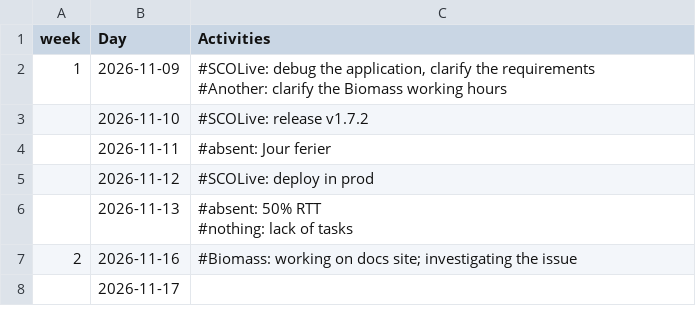
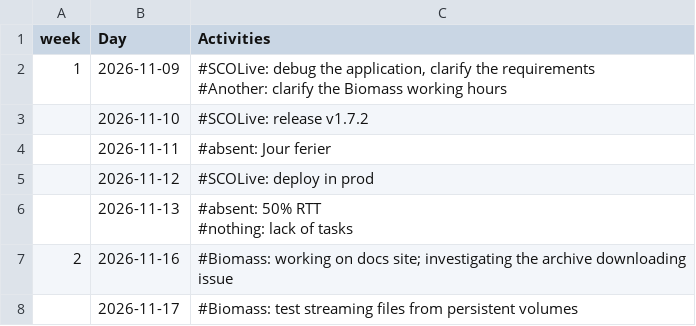
Before and after one commit to nmaltsev/dev-site, a CSV file: timesheet.csv, drawn as a sheet.

Commit message:
Update timesheet.csv

```diff
--- a/timesheet.csv
+++ b/timesheet.csv
@@ -11,5 +11,5 @@ week,Day,Activities,,,,,,,,
 #nothing: lack of tasks",,,,,,,,
-2,2026-11-16,"#Biomass: working on docs site; investigating the issue
-
-",,,,,,,,
-,2026-11-17,,,,,,,,,
+2,2026-11-16,"#Biomass: working on docs site; investigating the archive downloading issue
+
+",,,,,,,,
+,2026-11-17,#Biomass: test streaming files from persistent volumes,,,,,,,,
```
